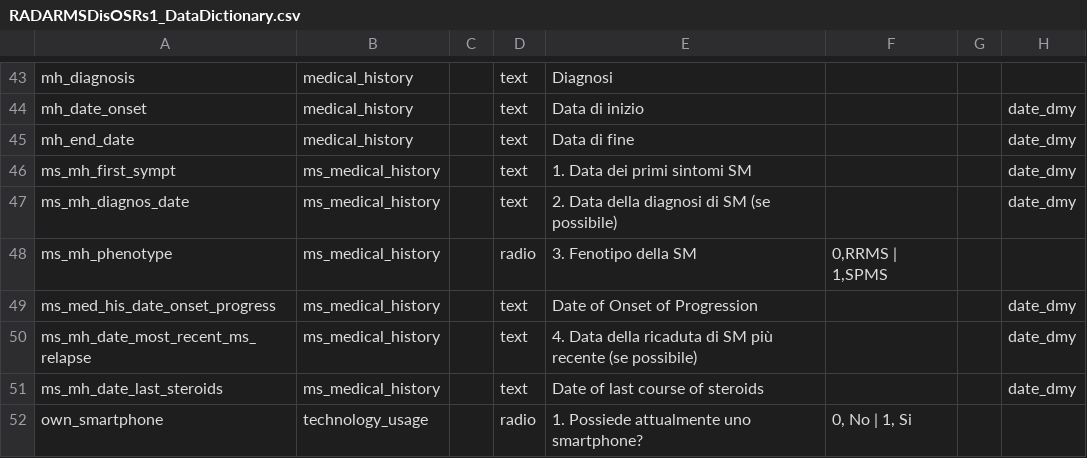
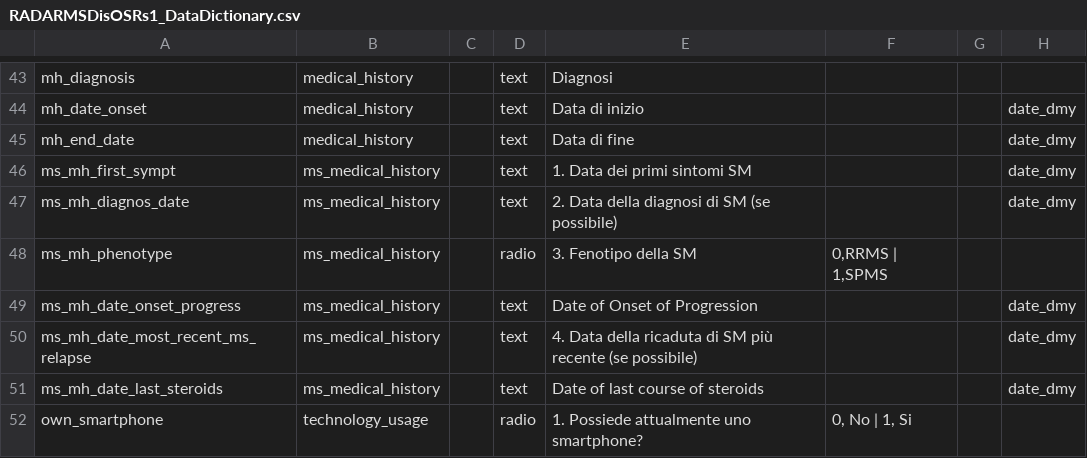
Before and after one commit to RADAR-base/RADAR-CNS-Studies-Data-Dictionary, a CSV file: RADARMSDisOSRs1/RADARMSDisOSRs1_DataDictionary.csv, drawn as a sheet; only a part is shown, gaps mark what is left out; the diff names each change by its address in the sheet, - before the commit and + after, or states it on an @@ line.

Commit message:
MS medical history variable renamed

```diff
--- a/RADARMSDisOSRs1/RADARMSDisOSRs1_DataDictionary.csv
+++ b/RADARMSDisOSRs1/RADARMSDisOSRs1_DataDictionary.csv
-A49: ms_med_his_date_onset_progress
+A49: ms_mh_date_onset_progress
```
